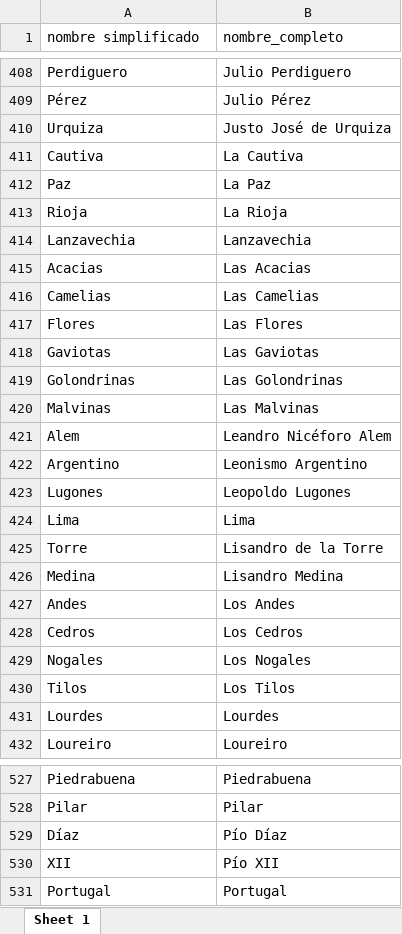
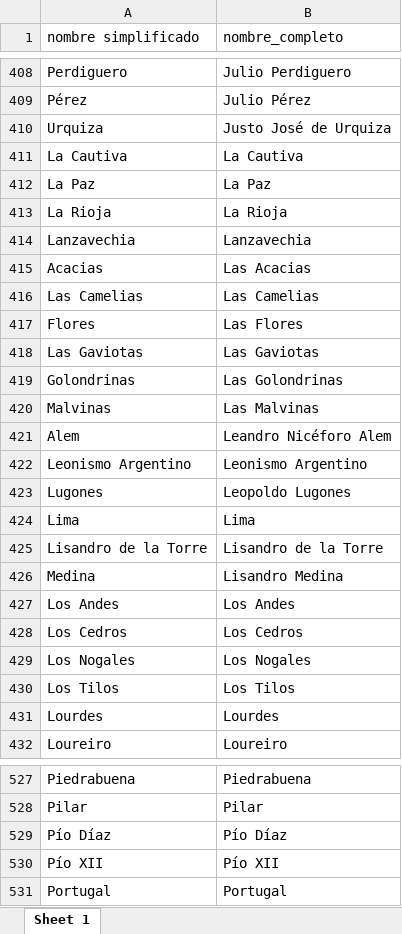
Before and after one commit to Datos-3F/utilidades3F, an Excel workbook: prueba/nombre de calles comunes.xlsx, sheet Sheet 1, drawn as a sheet; only a part is shown, gaps mark what is left out; values as stored, in another font and other column widths than the file's, no borders; the diff covers the shown part only; the diff names each change by its address in the sheet, - before the commit and + after, or states it on an @@ line.

Commit message:
18/12
excel nombres comunes completo

```diff
--- a/prueba/nombre de calles comunes.xlsx (sheet Sheet 1)
+++ b/prueba/nombre de calles comunes.xlsx (sheet Sheet 1)
-A411 (nombre simplificado): Cautiva
+A411 (nombre simplificado): La Cautiva
-A412 (nombre simplificado): Paz
+A412 (nombre simplificado): La Paz
-A413 (nombre simplificado): Rioja
+A413 (nombre simplificado): La Rioja
-A416 (nombre simplificado): Camelias
+A416 (nombre simplificado): Las Camelias
-A418 (nombre simplificado): Gaviotas
+A418 (nombre simplificado): Las Gaviotas
-A422 (nombre simplificado): Argentino
+A422 (nombre simplificado): Leonismo Argentino
-A425 (nombre simplificado): Torre
+A425 (nombre simplificado): Lisandro de la Torre
-A427 (nombre simplificado): Andes
+A427 (nombre simplificado): Los Andes
-A428 (nombre simplificado): Cedros
+A428 (nombre simplificado): Los Cedros
-A429 (nombre simplificado): Nogales
+A429 (nombre simplificado): Los Nogales
-A430 (nombre simplificado): Tilos
+A430 (nombre simplificado): Los Tilos
-A529 (nombre simplificado): Díaz
+A529 (nombre simplificado): Pío Díaz
-A530 (nombre simplificado): XII
+A530 (nombre simplificado): Pío XII
```
Also changed, not shown: 83 edited cells elsewhere in this sheet, prueba/train_normalizacion.xlsx, 1 other file.
